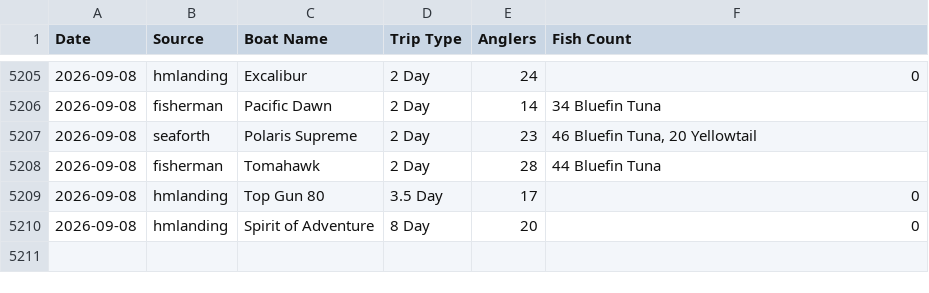
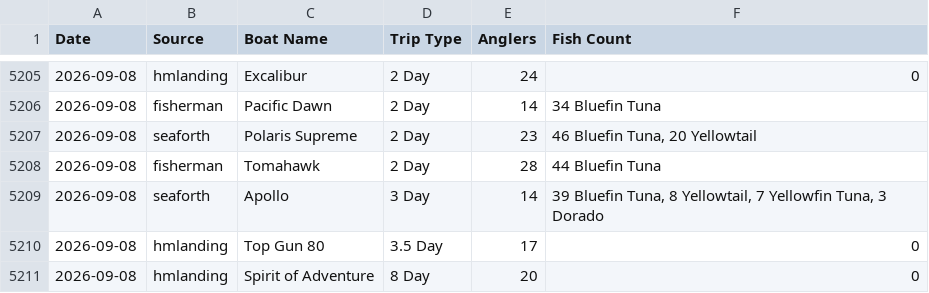
Before and after one commit to hdehaini/Fishing_Reports, a CSV file: database/reports_history.csv, drawn as a sheet; only a part is shown, gaps mark what is left out; the diff names each change by its address in the sheet, - before the commit and + after, or states it on an @@ line.

```diff
--- a/database/reports_history.csv
+++ b/database/reports_history.csv
+row 5209: 2026-09-08 | seaforth | Apollo | 3 Day | 14 | 39 Bluefin Tuna, 8 Yellowtail, 7 Yellowfin Tuna, 3 Dorado
```
Also changed, not shown: database/sorted_fishing_reports.csv, 1 other file.
